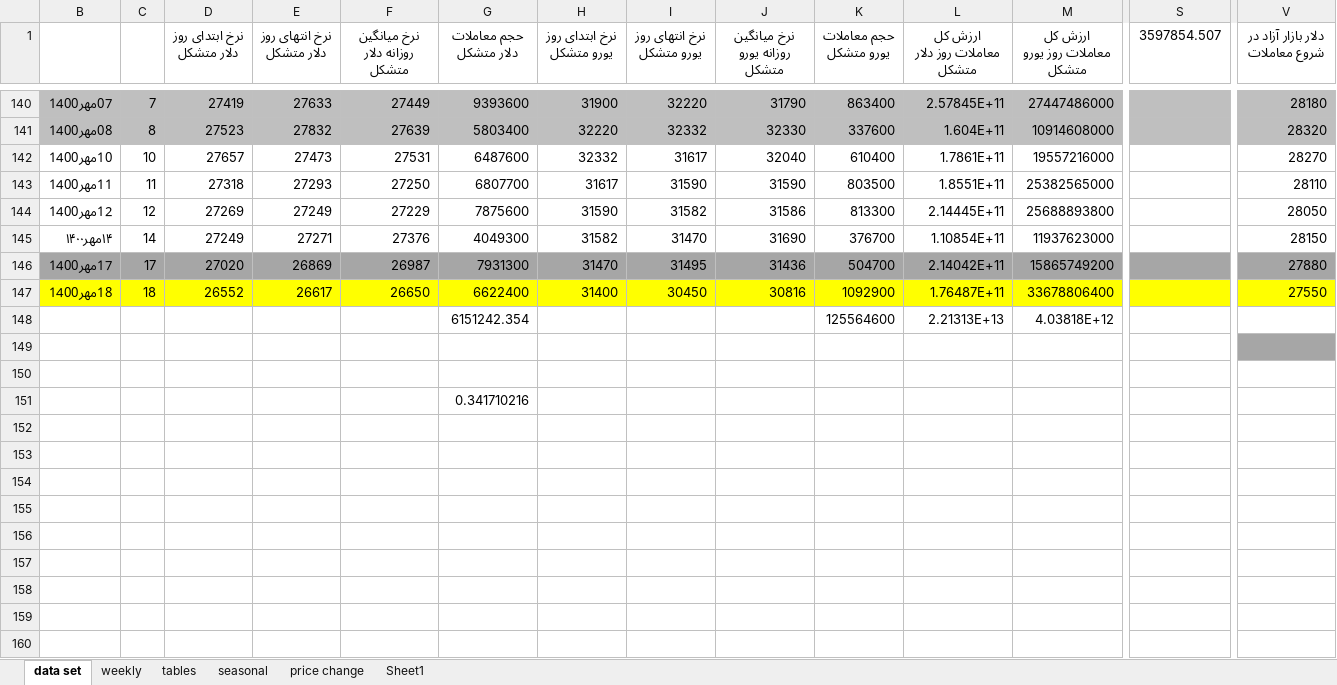
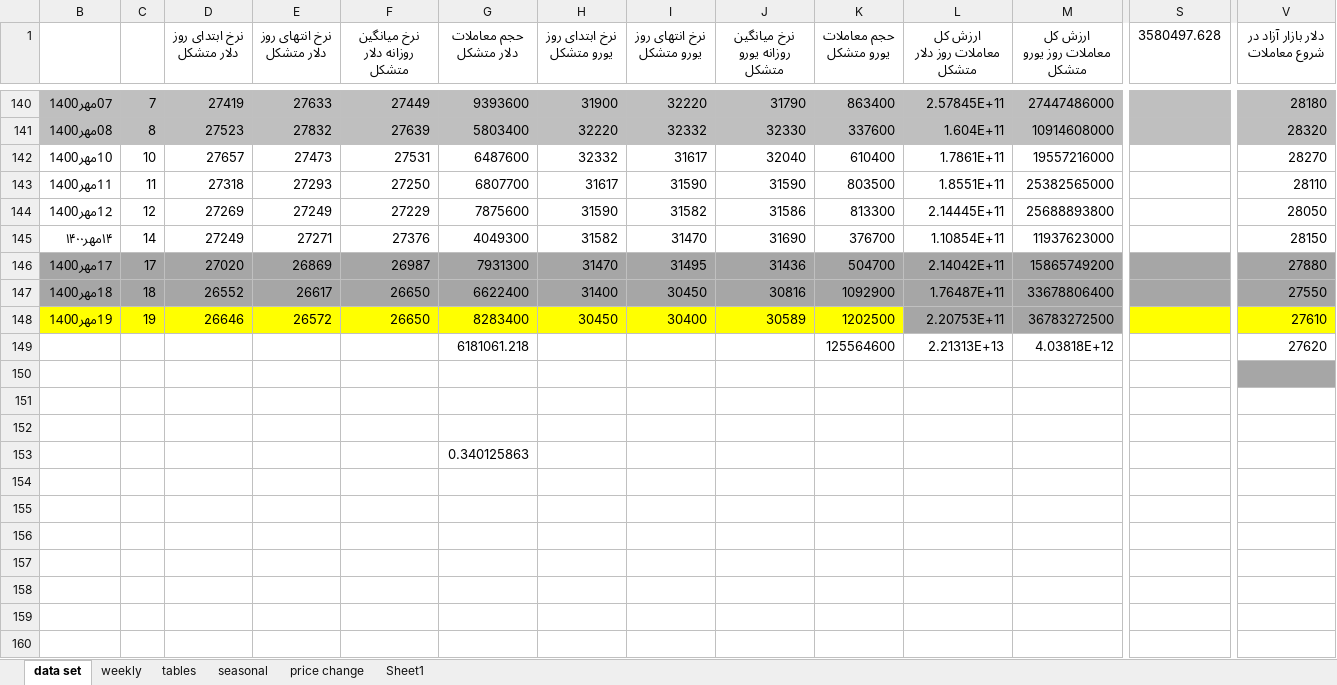
Before and after one commit to moeinmir/dendataset, an Excel workbook: data.xlsx, sheet data set, drawn as a sheet; only a part is shown, gaps mark what is left out; the shorter side is filled out with more unchanged rows; values as stored, in another font and other column widths than the file's, no borders; addresses are those after the commit; rows hold the shown columns only; the diff covers the shown part only; the diff names each change by its address in the sheet, - before the commit and + after, or states it on an @@ line.

```diff
--- a/data.xlsx (sheet data set)
+++ b/data.xlsx (sheet data set)
-S1: 3597854.507
+S1: 3580497.628
-B147:V147 fill: #FFFF00
+B147:V147 fill: #A6A6A6
+row 148: 19مهر1400 | 19 | 26646 | 26572 | 26650 | 8283400 | 30450 | 30400 | 30589 | 1202500 | 2.20753E+11 | 36783272500 |  | 27610
-G149 (حجم معاملات دلار متشکل): 6151242.354
+G149 (حجم معاملات دلار متشکل): 6181061.218
-V149 (دلار بازار آزاد در شروع معاملات): (empty)
+V149 (دلار بازار آزاد در شروع معاملات): 27620
-G152 (حجم معاملات دلار متشکل): 0.341710216
+G152 (حجم معاملات دلار متشکل): (empty)
-G153 (حجم معاملات دلار متشکل): (empty)
+G153 (حجم معاملات دلار متشکل): 0.340125863
```
Also changed, not shown: cell formats elsewhere in this sheet, sheet tables, sheet price change, formulas that keep their value, charts or pictures, format.xlsx.
